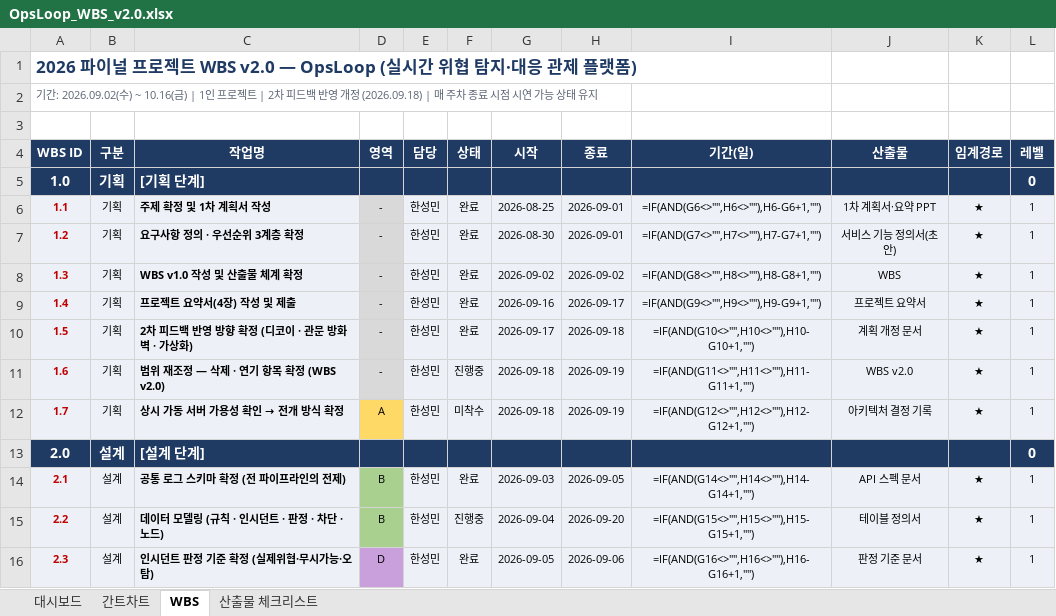
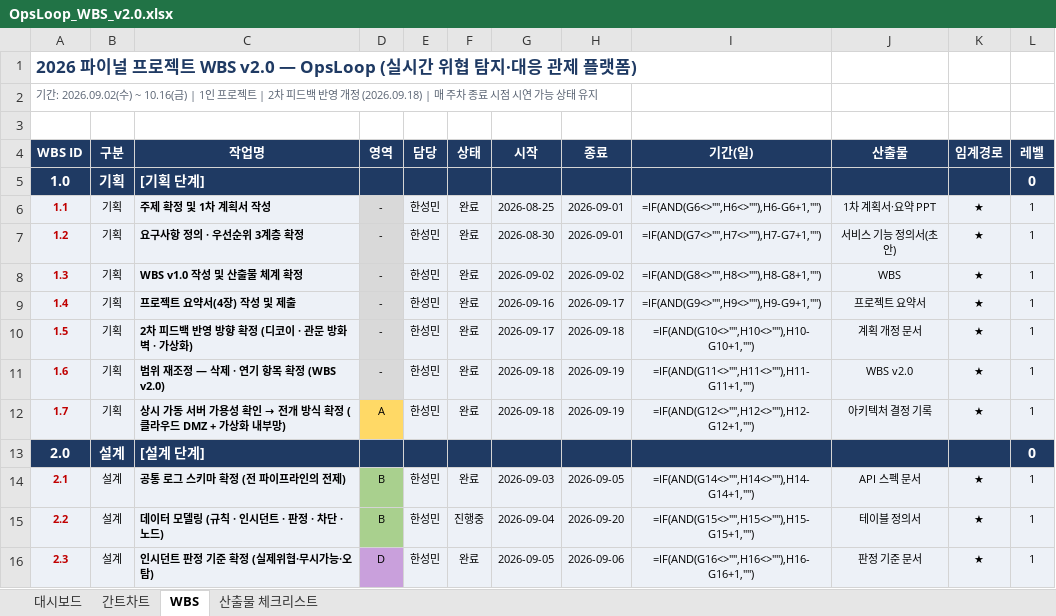
Before and after one commit to kkx7787/OpsLoop, an Excel workbook: docs/OpsLoop_WBS_v2.0.xlsx, sheet WBS, drawn as a sheet; only a part is shown; values as stored, in another font and other column widths than the file's, no borders; formulas without a stored value are shown as written; conditional formats not drawn; the diff names each change by its address in the sheet, - before the commit and + after, or states it on an @@ line.

```diff
--- a/docs/OpsLoop_WBS_v2.0.xlsx (sheet WBS)
+++ b/docs/OpsLoop_WBS_v2.0.xlsx (sheet WBS)
-F11 (상태): 진행중
+F11 (상태): 완료
@@ C12 (작업명): 상시 가동 서버 가용성 확인 → 전개 방식 확정 → 상시 가동 서버 가용성 확인 → 전개 방식 확정 (클라우드 DMZ + 가상화 내부망) @@
-F12 (상태): 미착수
+F12 (상태): 완료
```
Also changed, not shown: 2 other files.
